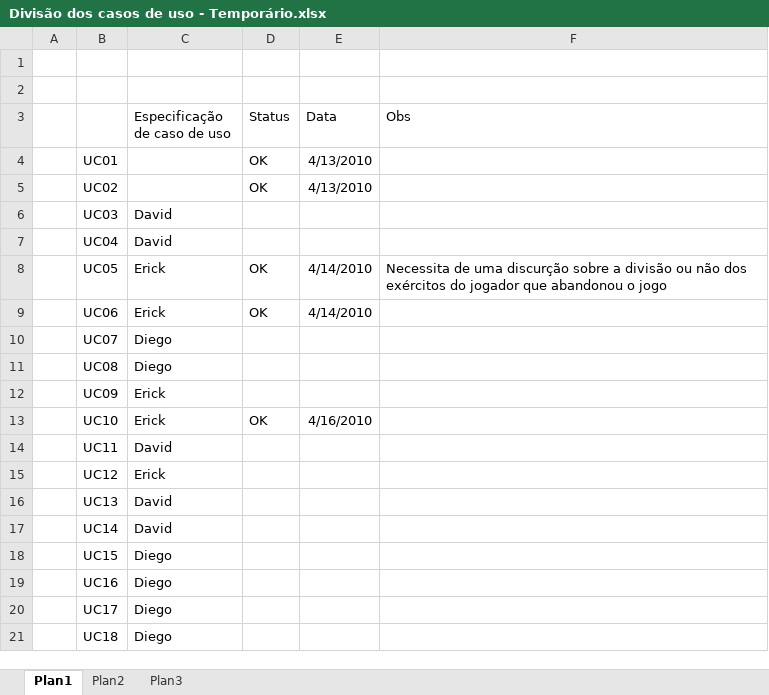
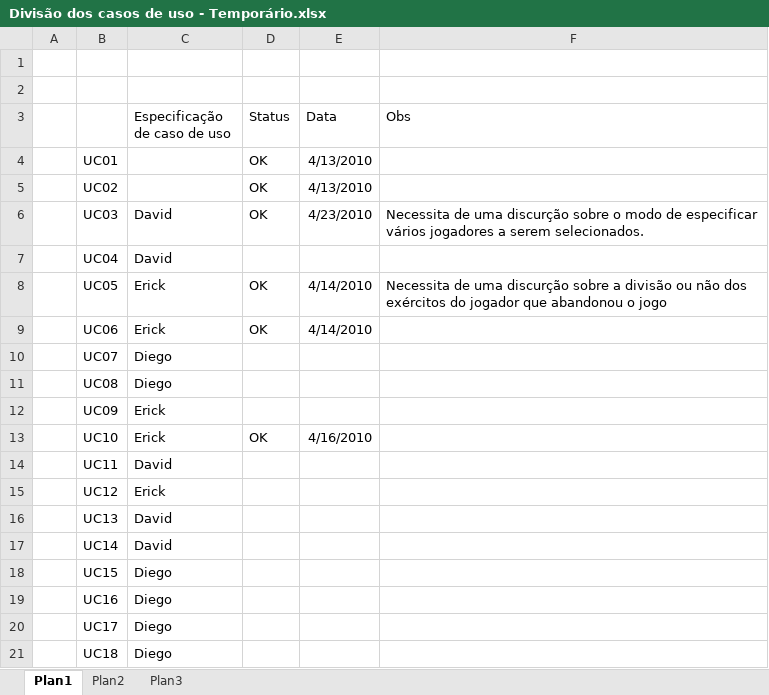
Before and after one commit to davidalain/war-aps, an Excel workbook: Gerência de Projetos/Divisão dos casos de uso - Temporário.xlsx, sheet Plan1, drawn as a sheet; values as stored, in another font and other column widths than the file's, no borders; the diff names each change by its address in the sheet, - before the commit and + after, or states it on an @@ line.

```diff
--- a/Gerência de Projetos/Divisão dos casos de uso - Temporário.xlsx (sheet Plan1)
+++ b/Gerência de Projetos/Divisão dos casos de uso - Temporário.xlsx (sheet Plan1)
-D6 (Status): (empty)
+D6 (Status): OK
-E6 (Data): (empty)
+E6 (Data): 4/23/2010
-F6 (Obs): (empty)
+F6 (Obs): Necessita de uma discurção sobre o modo de especificar vários jogadores a serem selecionados.
```
Also changed, not shown: 1 other file.
